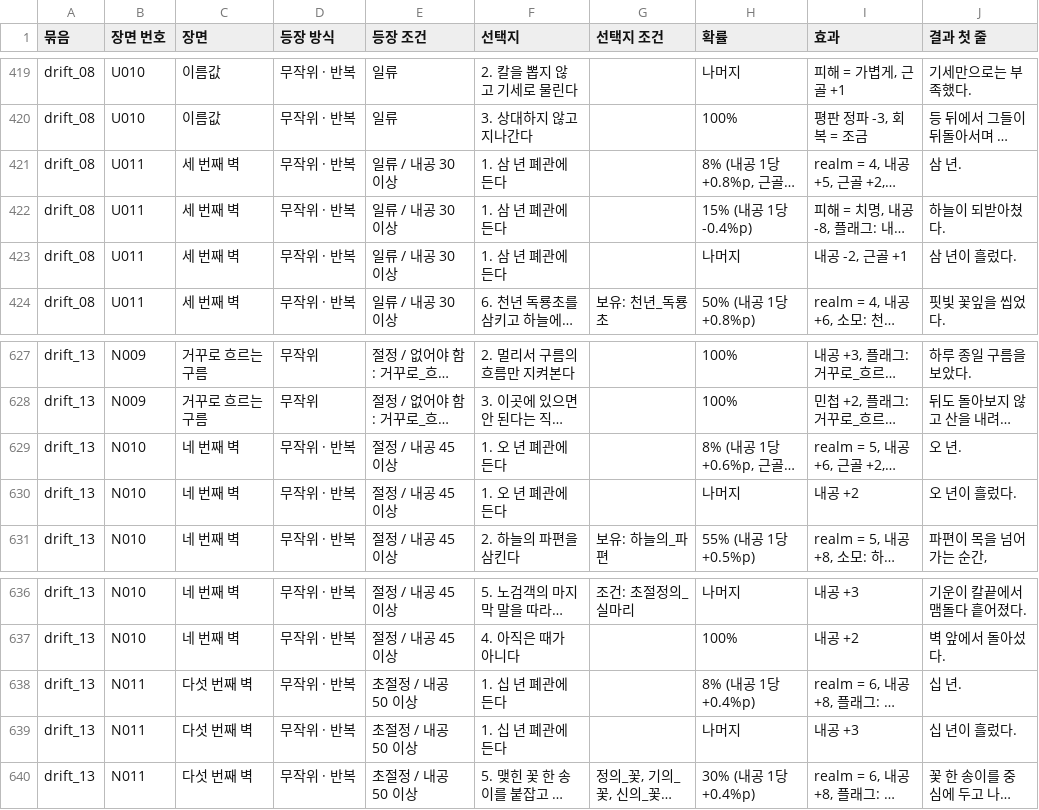
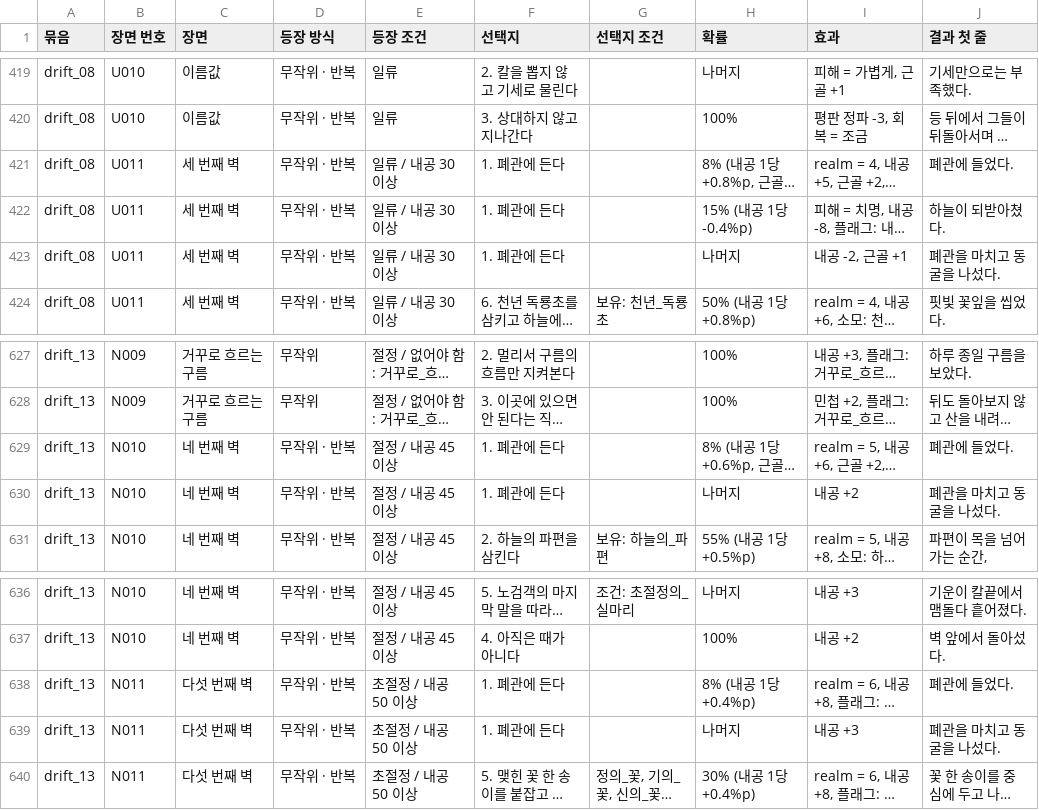
Before and after one commit to wjdcotjd123-art/SUNHEYB, a CSV file: docs/events/events.csv, drawn as a sheet; only a part is shown, gaps mark what is left out; long unchanged cells end in …; the diff names each change by its address in the sheet, - before the commit and + after, or states it on an @@ line.

```diff
--- a/docs/events/events.csv
+++ b/docs/events/events.csv
-F421:F423 (선택지): 1. 삼 년 폐관에 든다
+F421:F423 (선택지): 1. 폐관에 든다
-J421 (결과 첫 줄): 삼 년.
+J421 (결과 첫 줄): 폐관에 들었다.
-J423 (결과 첫 줄): 삼 년이 흘렀다.
+J423 (결과 첫 줄): 폐관을 마치고 동굴을 나섰다.
-F629:F630 (선택지): 1. 오 년 폐관에 든다
+F629:F630 (선택지): 1. 폐관에 든다
-J629 (결과 첫 줄): 오 년.
+J629 (결과 첫 줄): 폐관에 들었다.
-J630 (결과 첫 줄): 오 년이 흘렀다.
+J630 (결과 첫 줄): 폐관을 마치고 동굴을 나섰다.
-F638:F639 (선택지): 1. 십 년 폐관에 든다
+F638:F639 (선택지): 1. 폐관에 든다
-J638 (결과 첫 줄): 십 년.
+J638 (결과 첫 줄): 폐관에 들었다.
-J639 (결과 첫 줄): 십 년이 흘렀다.
+J639 (결과 첫 줄): 폐관을 마치고 동굴을 나섰다.
```
Also changed, not shown: 7 other files.
